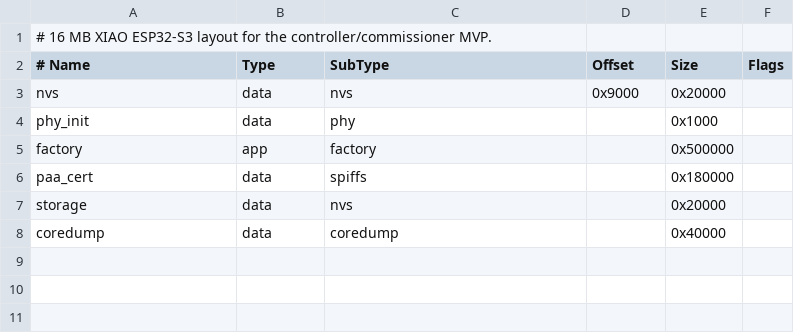
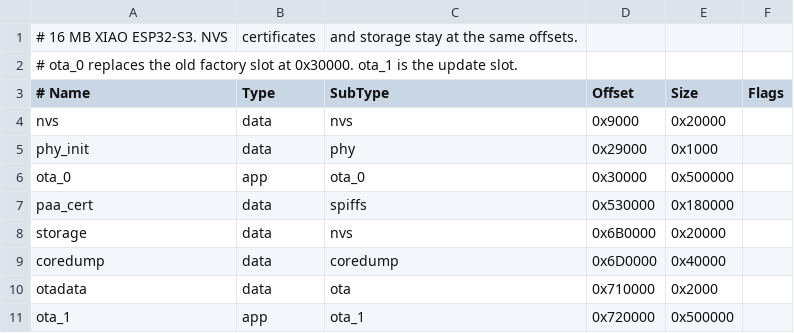
Before and after one commit to ha0rex/esp32-icc1-thread-gw, a CSV file: partitions.csv, drawn as a sheet; removed rows and columns are numbered as before the commit, all else as after; the diff names each change by its address in the sheet, - before the commit and + after, or states it on an @@ line.

```diff
--- a/partitions.csv
+++ b/partitions.csv
+row 1: # 16 MB XIAO ESP32-S3. NVS | certificates | and storage stay at the same offsets.
-A2 (# Name): # 16 MB XIAO ESP32-S3 layout for the controller/commissioner MVP.
+A2 (# Name): # ota_0 replaces the old factory slot at 0x30000. ota_1 is the update slot.
-D5 (Offset): (empty)
+D5 (Offset): 0x29000
-row 5: factory | app | factory |  | 0x500000
+row 6: ota_0 | app | ota_0 | 0x30000 | 0x500000
-D7 (Offset): (empty)
+D7 (Offset): 0x530000
-D8 (Offset): (empty)
+D8 (Offset): 0x6B0000
-D9 (Offset): (empty)
+D9 (Offset): 0x6D0000
+row 10: otadata | data | ota | 0x710000 | 0x2000
+row 11: ota_1 | app | ota_1 | 0x720000 | 0x500000
```
Also changed, not shown: 7 other files.
